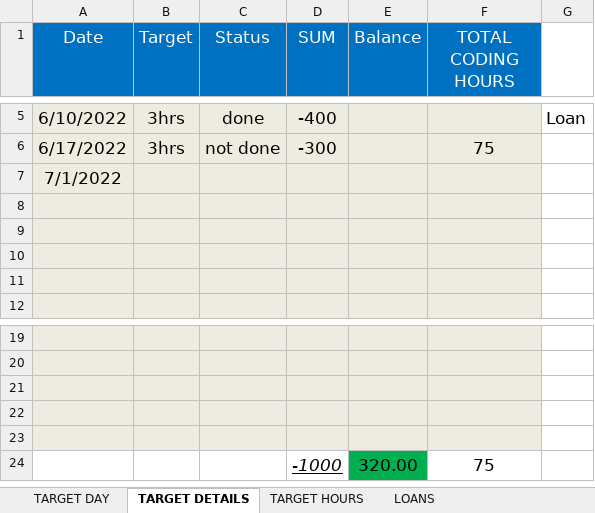
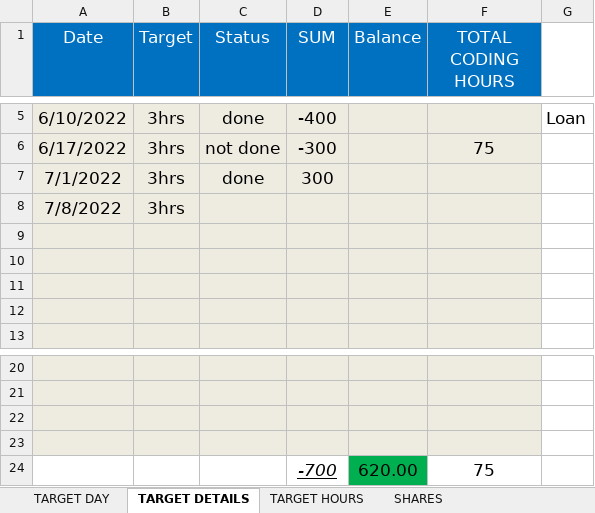
Before and after one commit to mustafa-mahmud/Arif_Code_Xls, an Excel workbook: CODE.xlsx, sheet TARGET DETAILS, drawn as a sheet; only a part is shown, gaps mark what is left out; values as stored, in another font and other column widths than the file's, no borders; removed rows and columns are numbered as before the commit, all else as after; the diff names each change by its address in the sheet, - before the commit and + after, or states it on an @@ line.

```diff
--- a/CODE.xlsx (sheet TARGET DETAILS)
+++ b/CODE.xlsx (sheet TARGET DETAILS)
-sheet tab: LOANS
+sheet tab: SHARES
-row 7: 7/1/2022
+row 7: 7/1/2022 | 3hrs | done | 300
+row 8: 7/8/2022 | 3hrs
-A24:D24 fill: #EEECE1
+A24:D24 fill: none
-row 24: (empty)
+row 24:  |  |  | -700 | 620.00 | 75
-E24 fill: #EEECE1
+E24 fill: #00B050
-F24 fill: #EEECE1
+F24 fill: none
-row 24:  |  |  | -1000 | 320.00 | 75
```
Also changed, not shown: sheet SHARES, sheet TARGET HOURS.
